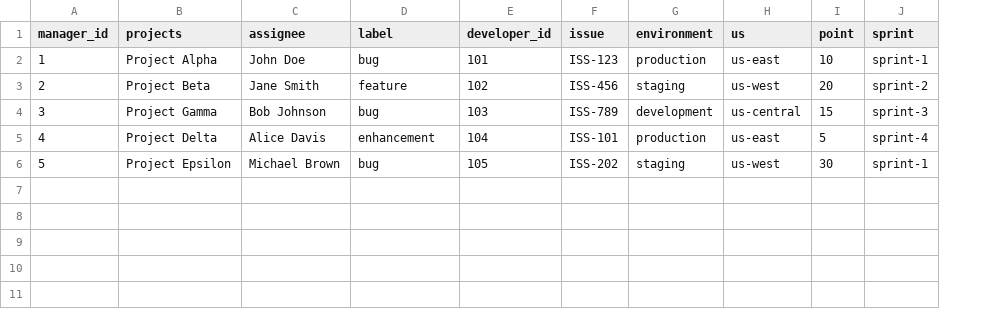
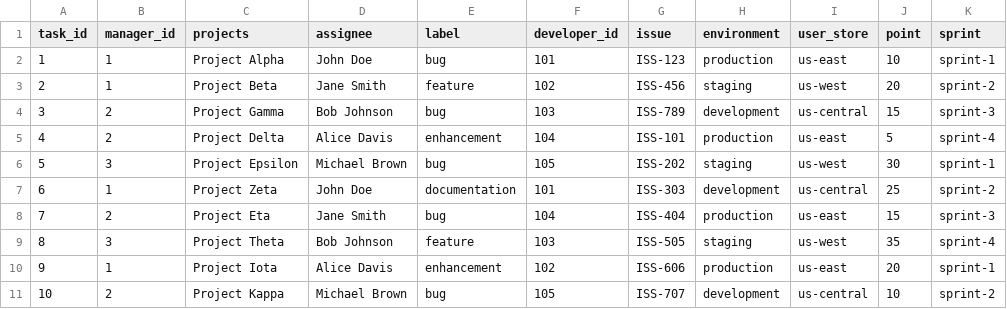
Before and after one commit to yones753/project_data_files, a CSV file: gitHub/github_2024_08_26T17_30_00.csv, drawn as a sheet; addresses are those after the commit; the diff names each change by its address in the sheet, - before the commit and + after, or states it on an @@ line.

Commit message:
Update github_2024_08_26T17_30_00.csv

```diff
--- a/gitHub/github_2024_08_26T17_30_00.csv
+++ b/gitHub/github_2024_08_26T17_30_00.csv
+column A (task_id), rows 2-6: 1 | 2 | 3 | 4 | 5
-I1: us
+I1: user_store
-B3 (manager_id): 2
+B3 (manager_id): 1
-B4 (manager_id): 3
+B4 (manager_id): 2
-B5 (manager_id): 4
+B5 (manager_id): 2
-B6 (manager_id): 5
+B6 (manager_id): 3
+row 7: 6 | 1 | Project Zeta | John Doe | documentation | 101 | ISS-303 | development | us-central | 25 | sprint-2
+row 8: 7 | 2 | Project Eta | Jane Smith | bug | 104 | ISS-404 | production | us-east | 15 | sprint-3
+row 9: 8 | 3 | Project Theta | Bob Johnson | feature | 103 | ISS-505 | staging | us-west | 35 | sprint-4
+row 10: 9 | 1 | Project Iota | Alice Davis | enhancement | 102 | ISS-606 | production | us-east | 20 | sprint-1
+row 11: 10 | 2 | Project Kappa | Michael Brown | bug | 105 | ISS-707 | development | us-central | 10 | sprint-2
```
